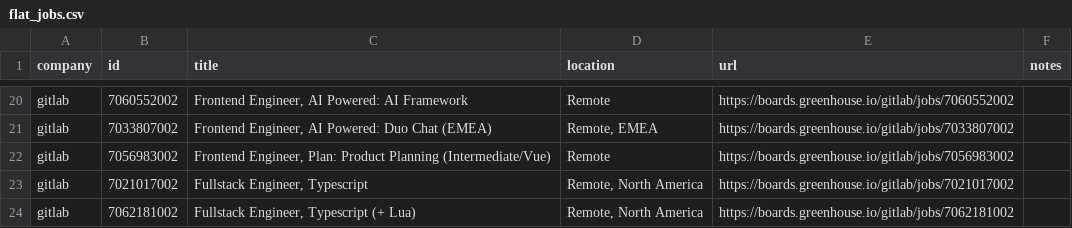
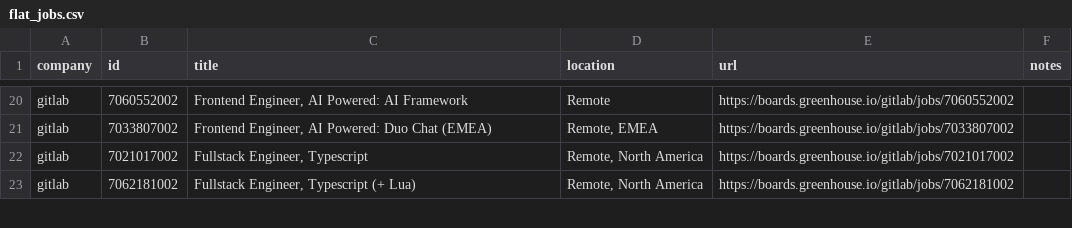
Before and after one commit to mrwinton/flat_jobs, a CSV file: data/gold/flat_jobs.csv, drawn as a sheet; only a part is shown, gaps mark what is left out; removed rows and columns are numbered as before the commit, all else as after; the diff covers the shown part only; the diff names each change by its address in the sheet, - before the commit and + after, or states it on an @@ line.

```diff
--- a/data/gold/flat_jobs.csv
+++ b/data/gold/flat_jobs.csv
-row 22: gitlab | 7056983002 | Frontend Engineer, Plan: Product Planning (Intermediate/Vue) | Remote | https://boards.greenhouse.io/gitlab/jobs/7056983002
```
Also changed, not shown: 1 added row, 2 removed rows and 5 edited cells elsewhere in this file, data/silver/github.csv, data/silver/gitlab.csv, 6 other files.
